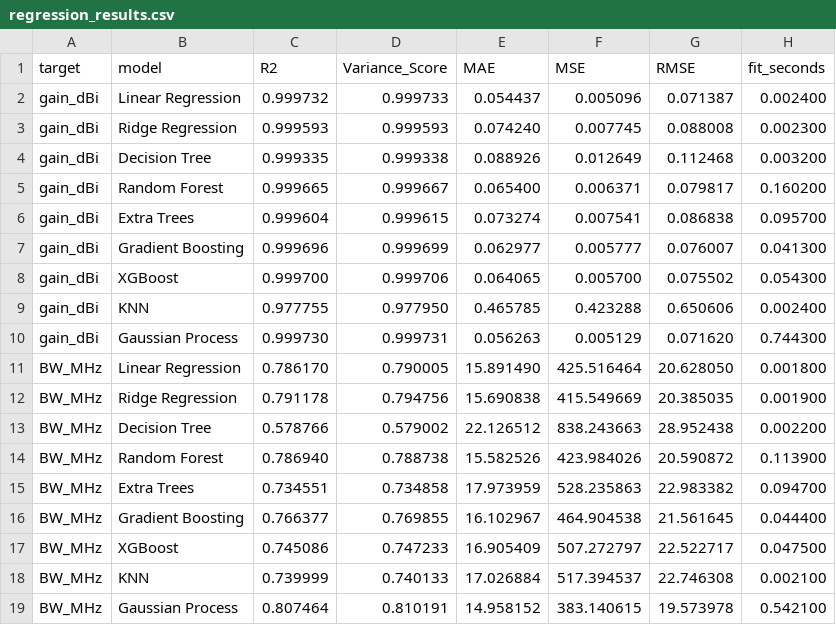
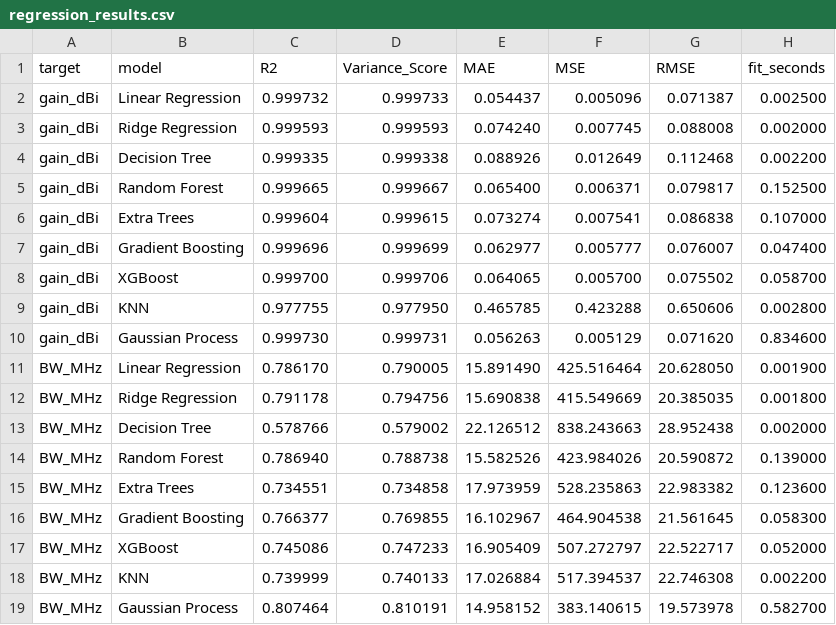
Before and after one commit to Sreekarji/ml-array, a CSV file: results/regression_results.csv, drawn as a sheet.

```diff
--- a/results/regression_results.csv
+++ b/results/regression_results.csv
@@ -1,19 +1,19 @@
 target,model,R2,Variance_Score,MAE,MSE,RMSE,fit_seconds
-gain_dBi,Linear Regression,0.999732,0.999733,0.054437,0.005096,0.071387,0.002400
-gain_dBi,Ridge Regression,0.999593,0.999593,0.074240,0.007745,0.088008,0.002300
-gain_dBi,Decision Tree,0.999335,0.999338,0.088926,0.012649,0.112468,0.003200
-gain_dBi,Random Forest,0.999665,0.999667,0.065400,0.006371,0.079817,0.160200
-gain_dBi,Extra Trees,0.999604,0.999615,0.073274,0.007541,0.086838,0.095700
-gain_dBi,Gradient Boosting,0.999696,0.999699,0.062977,0.005777,0.076007,0.041300
-gain_dBi,XGBoost,0.999700,0.999706,0.064065,0.005700,0.075502,0.054300
-gain_dBi,KNN,0.977755,0.977950,0.465785,0.423288,0.650606,0.002400
-gain_dBi,Gaussian Process,0.999730,0.999731,0.056263,0.005129,0.071620,0.744300
-BW_MHz,Linear Regression,0.786170,0.790005,15.891490,425.516464,20.628050,0.001800
-BW_MHz,Ridge Regression,0.791178,0.794756,15.690838,415.549669,20.385035,0.001900
-BW_MHz,Decision Tree,0.578766,0.579002,22.126512,838.243663,28.952438,0.002200
-BW_MHz,Random Forest,0.786940,0.788738,15.582526,423.984026,20.590872,0.113900
-BW_MHz,Extra Trees,0.734551,0.734858,17.973959,528.235863,22.983382,0.094700
-BW_MHz,Gradient Boosting,0.766377,0.769855,16.102967,464.904538,21.561645,0.044400
-BW_MHz,XGBoost,0.745086,0.747233,16.905409,507.272797,22.522717,0.047500
-BW_MHz,KNN,0.739999,0.740133,17.026884,517.394537,22.746308,0.002100
-BW_MHz,Gaussian Process,0.807464,0.810191,14.958152,383.140615,19.573978,0.542100
+gain_dBi,Linear Regression,0.999732,0.999733,0.054437,0.005096,0.071387,0.002500
+gain_dBi,Ridge Regression,0.999593,0.999593,0.074240,0.007745,0.088008,0.002000
+gain_dBi,Decision Tree,0.999335,0.999338,0.088926,0.012649,0.112468,0.002200
+gain_dBi,Random Forest,0.999665,0.999667,0.065400,0.006371,0.079817,0.152500
+gain_dBi,Extra Trees,0.999604,0.999615,0.073274,0.007541,0.086838,0.107000
+gain_dBi,Gradient Boosting,0.999696,0.999699,0.062977,0.005777,0.076007,0.047400
+gain_dBi,XGBoost,0.999700,0.999706,0.064065,0.005700,0.075502,0.058700
+gain_dBi,KNN,0.977755,0.977950,0.465785,0.423288,0.650606,0.002800
+gain_dBi,Gaussian Process,0.999730,0.999731,0.056263,0.005129,0.071620,0.834600
+BW_MHz,Linear Regression,0.786170,0.790005,15.891490,425.516464,20.628050,0.001900
+BW_MHz,Ridge Regression,0.791178,0.794756,15.690838,415.549669,20.385035,0.001800
+BW_MHz,Decision Tree,0.578766,0.579002,22.126512,838.243663,28.952438,0.002000
+BW_MHz,Random Forest,0.786940,0.788738,15.582526,423.984026,20.590872,0.139000
+BW_MHz,Extra Trees,0.734551,0.734858,17.973959,528.235863,22.983382,0.123600
+BW_MHz,Gradient Boosting,0.766377,0.769855,16.102967,464.904538,21.561645,0.058300
+BW_MHz,XGBoost,0.745086,0.747233,16.905409,507.272797,22.522717,0.052000
+BW_MHz,KNN,0.739999,0.740133,17.026884,517.394537,22.746308,0.002200
+BW_MHz,Gaussian Process,0.807464,0.810191,14.958152,383.140615,19.573978,0.582700
```
Also changed, not shown: results/classifier_results.csv, 1 other file.
